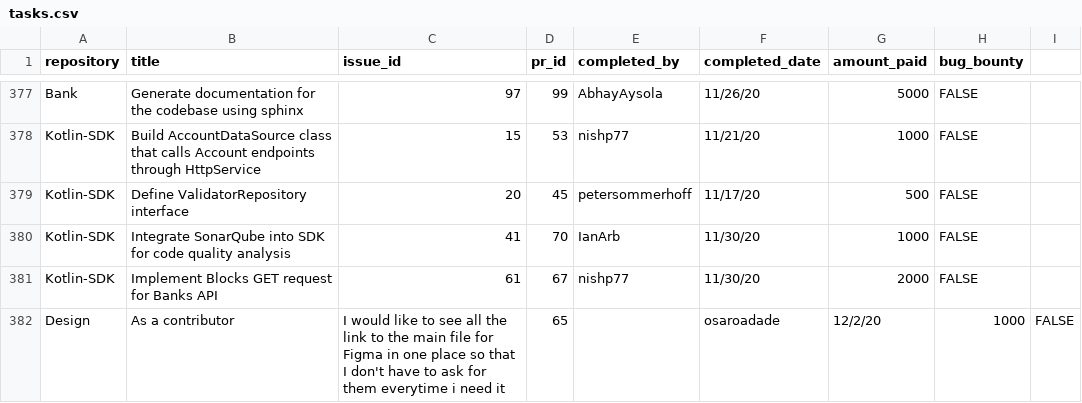
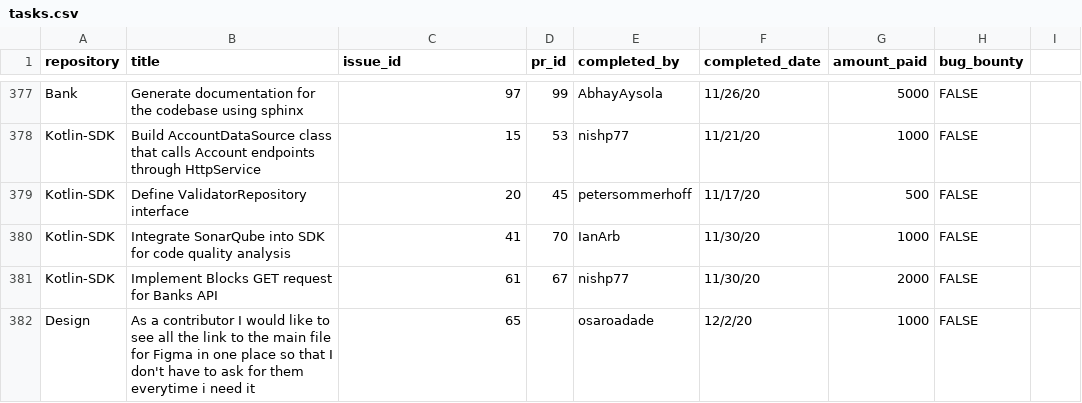
Before and after one commit to buckyroberts/Payment-Processor, a CSV file: csvs/tasks.csv, drawn as a sheet; only a part is shown, gaps mark what is left out.

Commit message:
Update tasks.csv

```diff
--- a/csvs/tasks.csv
+++ b/csvs/tasks.csv
@@ -381,2 +381,2 @@ Kotlin-SDK,Integrate SonarQube into SDK for code quality analysis,41,70,IanArb,1
 Kotlin-SDK,Implement Blocks GET request for Banks API,61,67,nishp77,11/30/20,2000,FALSE
-Design,As a contributor, I would like to see all the link to the main file for Figma in one place so that I don't have to ask for them everytime i need it,65,,osaroadade,12/2/20,1000,FALSE
+Design,As a contributor I would like to see all the link to the main file for Figma in one place so that I don't have to ask for them everytime i need it,65,,osaroadade,12/2/20,1000,FALSE
```
